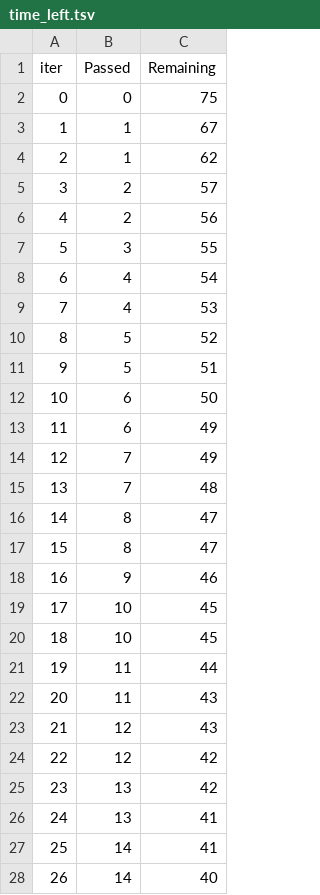
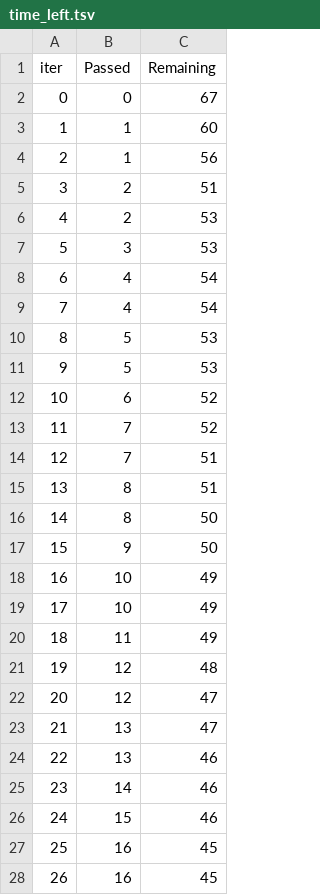
Before and after one commit to shaloy-lewis/ml-project, a TSV file: catboost_info/time_left.tsv, drawn as a sheet; only a part is shown; the diff covers the shown part only.

```diff
--- a/catboost_info/time_left.tsv
+++ b/catboost_info/time_left.tsv
@@ -1,28 +1,28 @@
 iter	Passed	Remaining
-0	0	75
-1	1	67
-2	1	62
-3	2	57
-4	2	56
-5	3	55
+0	0	67
+1	1	60
+2	1	56
+3	2	51
+4	2	53
+5	3	53
 6	4	54
-7	4	53
-8	5	52
-9	5	51
-10	6	50
-11	6	49
-12	7	49
-13	7	48
-14	8	47
-15	8	47
-16	9	46
-17	10	45
-18	10	45
-19	11	44
-20	11	43
-21	12	43
-22	12	42
-23	13	42
-24	13	41
-25	14	41
-26	14	40
+7	4	54
+8	5	53
+9	5	53
+10	6	52
+11	7	52
+12	7	51
+13	8	51
+14	8	50
+15	9	50
+16	10	49
+17	10	49
+18	11	49
+19	12	48
+20	12	47
+21	13	47
+22	13	46
+23	14	46
+24	15	46
+25	16	45
+26	16	45
```
Also changed, not shown: 118 edited cells elsewhere in this file, 10 other files.
